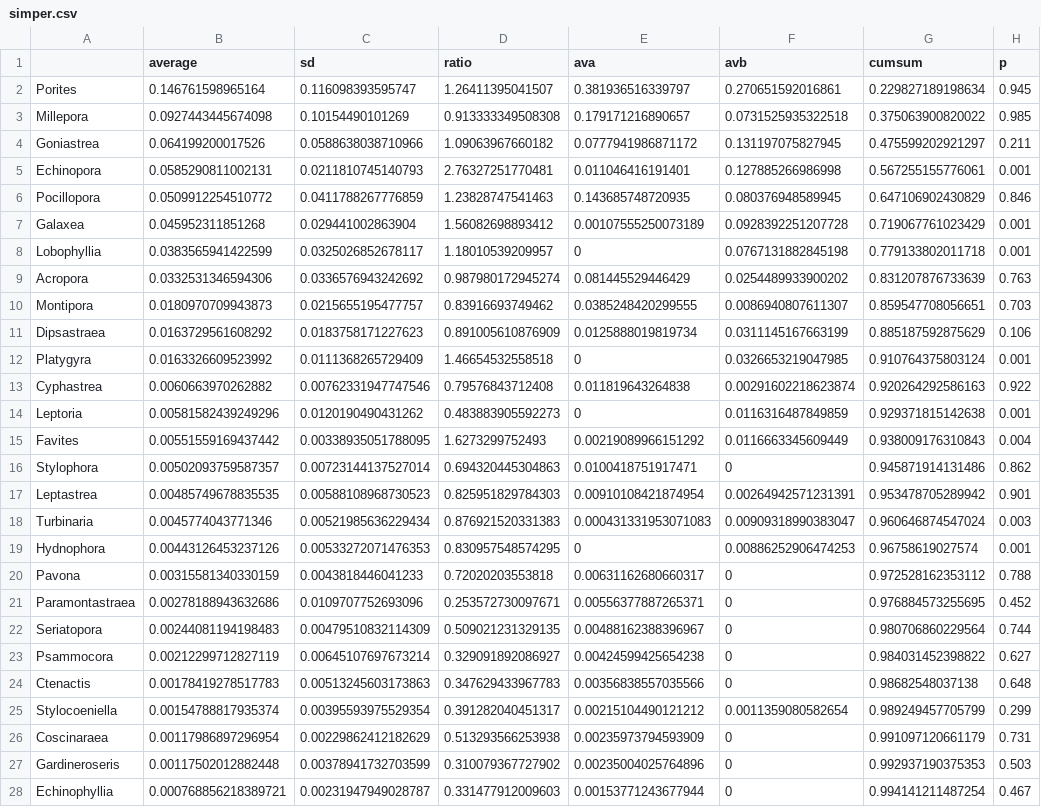
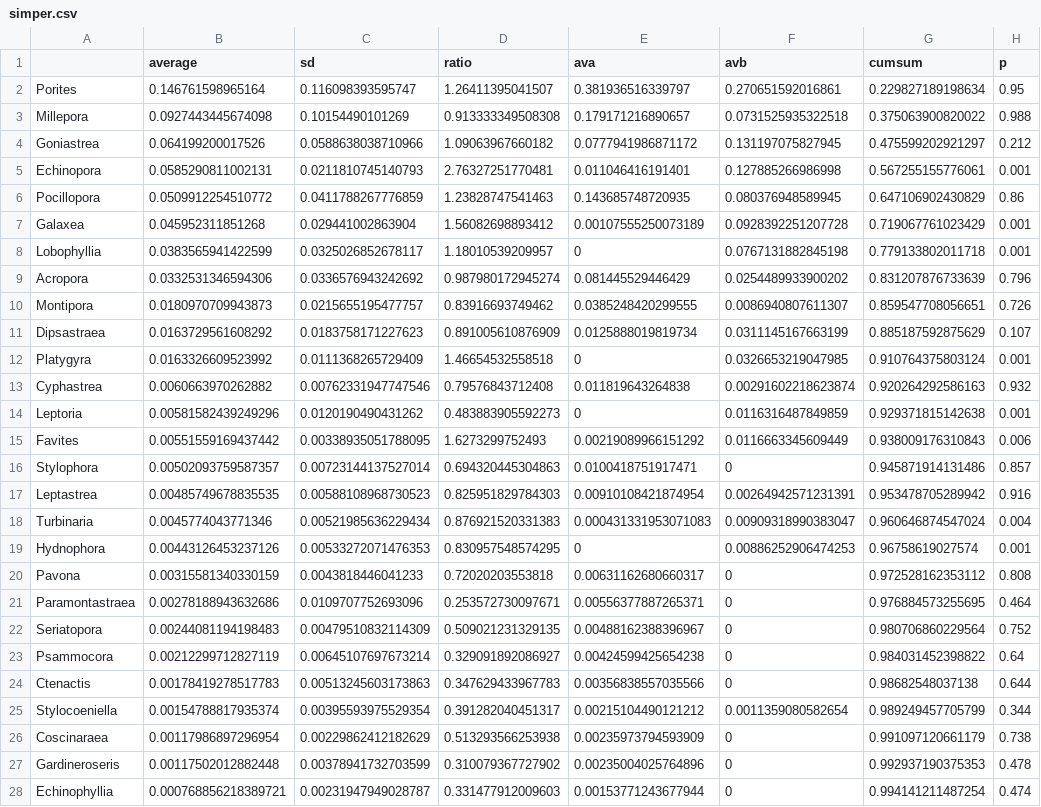
Before and after one commit to LewisAJones/MangroveBay, a CSV file: results/simper.csv, drawn as a sheet; only a part is shown; the diff covers the shown part only; the diff names each change by its address in the sheet, - before the commit and + after, or states it on an @@ line.

Commit message:
simper

```diff
--- a/results/simper.csv
+++ b/results/simper.csv
-H2 (p): 0.945
+H2 (p): 0.95
-H3 (p): 0.985
+H3 (p): 0.988
-H4 (p): 0.211
+H4 (p): 0.212
-H6 (p): 0.846
+H6 (p): 0.86
-H9 (p): 0.763
+H9 (p): 0.796
-H10 (p): 0.703
+H10 (p): 0.726
-H11 (p): 0.106
+H11 (p): 0.107
-H13 (p): 0.922
+H13 (p): 0.932
-H15 (p): 0.004
+H15 (p): 0.006
-H16 (p): 0.862
+H16 (p): 0.857
-H17 (p): 0.901
+H17 (p): 0.916
-H18 (p): 0.003
+H18 (p): 0.004
-H20 (p): 0.788
+H20 (p): 0.808
-H21 (p): 0.452
+H21 (p): 0.464
-H22 (p): 0.744
+H22 (p): 0.752
-H23 (p): 0.627
+H23 (p): 0.64
-H24 (p): 0.648
+H24 (p): 0.644
-H25 (p): 0.299
+H25 (p): 0.344
-H26 (p): 0.731
+H26 (p): 0.738
-H27 (p): 0.503
+H27 (p): 0.478
-H28 (p): 0.467
+H28 (p): 0.474
```
Also changed, not shown: 7 edited cells elsewhere in this file, 3 other files.
